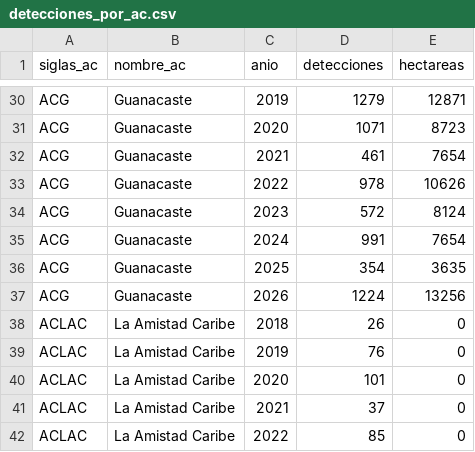
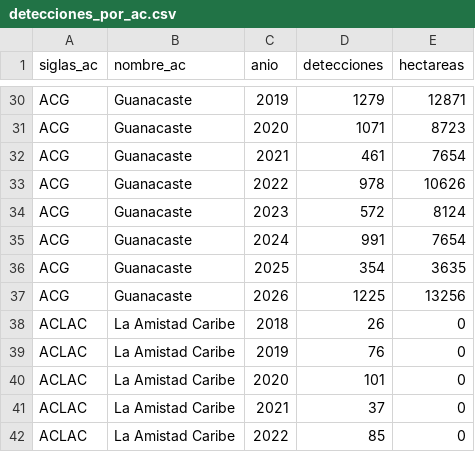
Before and after one commit to incendios-forestales/anomalias-termicas-costarica, a CSV file: outputs/tables/noaa20/detecciones_por_ac.csv, drawn as a sheet; only a part is shown, gaps mark what is left out.

```diff
--- a/outputs/tables/noaa20/detecciones_por_ac.csv
+++ b/outputs/tables/noaa20/detecciones_por_ac.csv
@@ -36,3 +36,3 @@ ACG,Guanacaste,2024,991,7654
 ACG,Guanacaste,2025,354,3635
-ACG,Guanacaste,2026,1224,13256
+ACG,Guanacaste,2026,1225,13256
 ACLAC,La Amistad Caribe,2018,26,0
```
Also changed, not shown: outputs/tables/noaa20/cobertura_detecciones.csv, outputs/tables/noaa20/contraste_humedales.csv, 44 other files.
